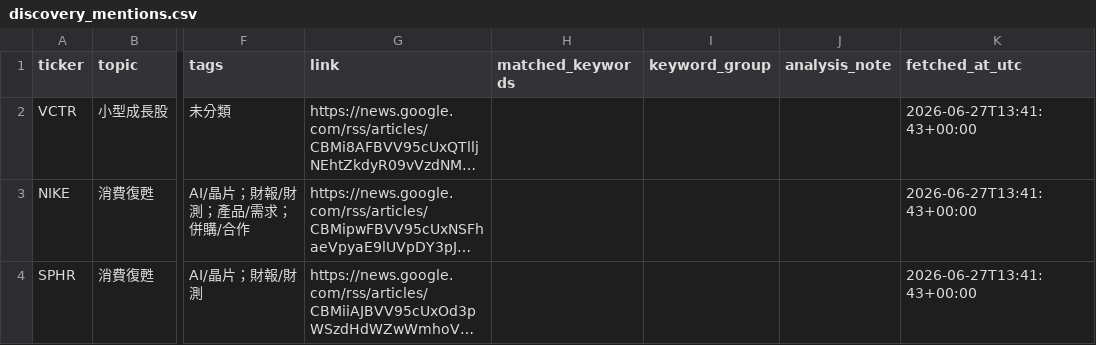
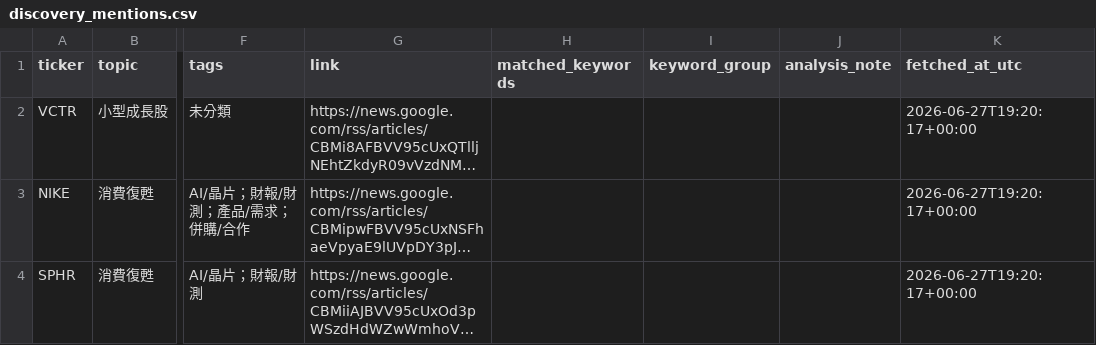
Before and after one commit to eric07079207-star/tech-market-monitor, a CSV file: data/觀察版資料/05_潛力股探索/discovery_mentions.csv, drawn as a sheet; only a part is shown, gaps mark what is left out; long unchanged cells end in …; the diff covers the shown part only; the diff names each change by its address in the sheet, - before the commit and + after, or states it on an @@ line.

```diff
--- a/data/觀察版資料/05_潛力股探索/discovery_mentions.csv
+++ b/data/觀察版資料/05_潛力股探索/discovery_mentions.csv
-K2:K4 (fetched_at_utc): 2026-06-27T13:41:43+00:00
+K2:K4 (fetched_at_utc): 2026-06-27T19:20:17+00:00
```
Also changed, not shown: 1 added row, 3 removed rows and 4 edited cells elsewhere in this file, data/cache/update_modules.csv, data/觀察版資料/03_標的新聞/news.csv, 55 other files.
